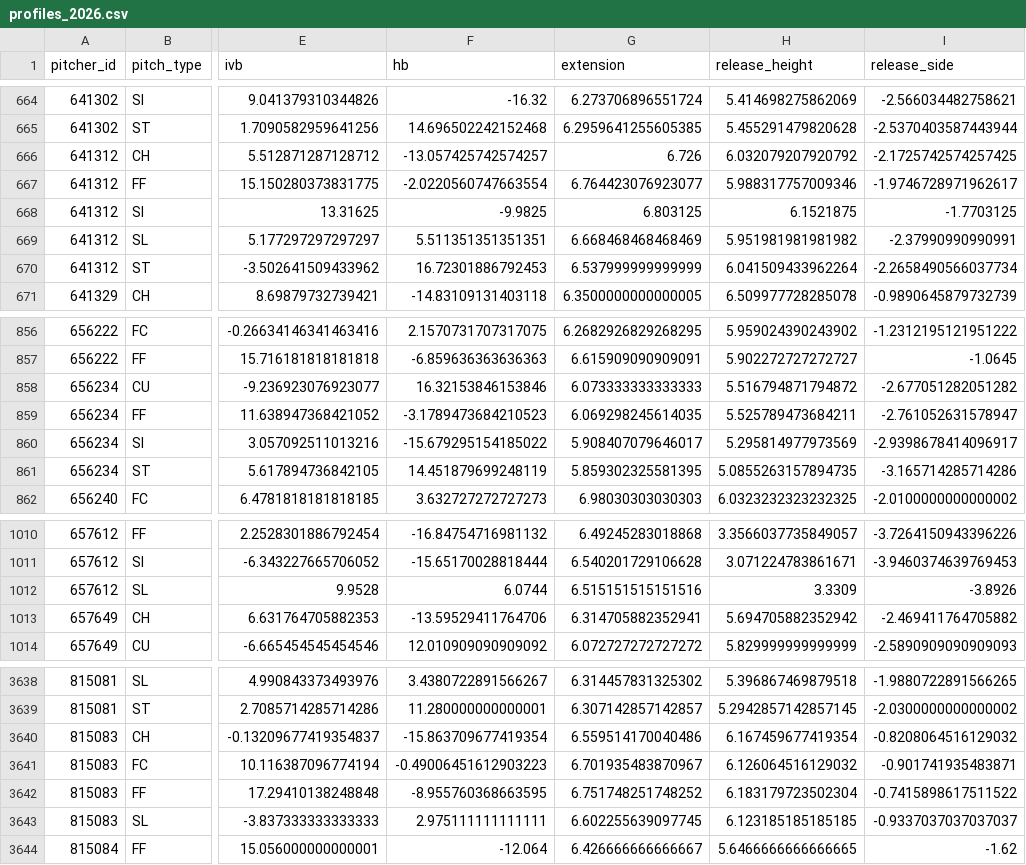
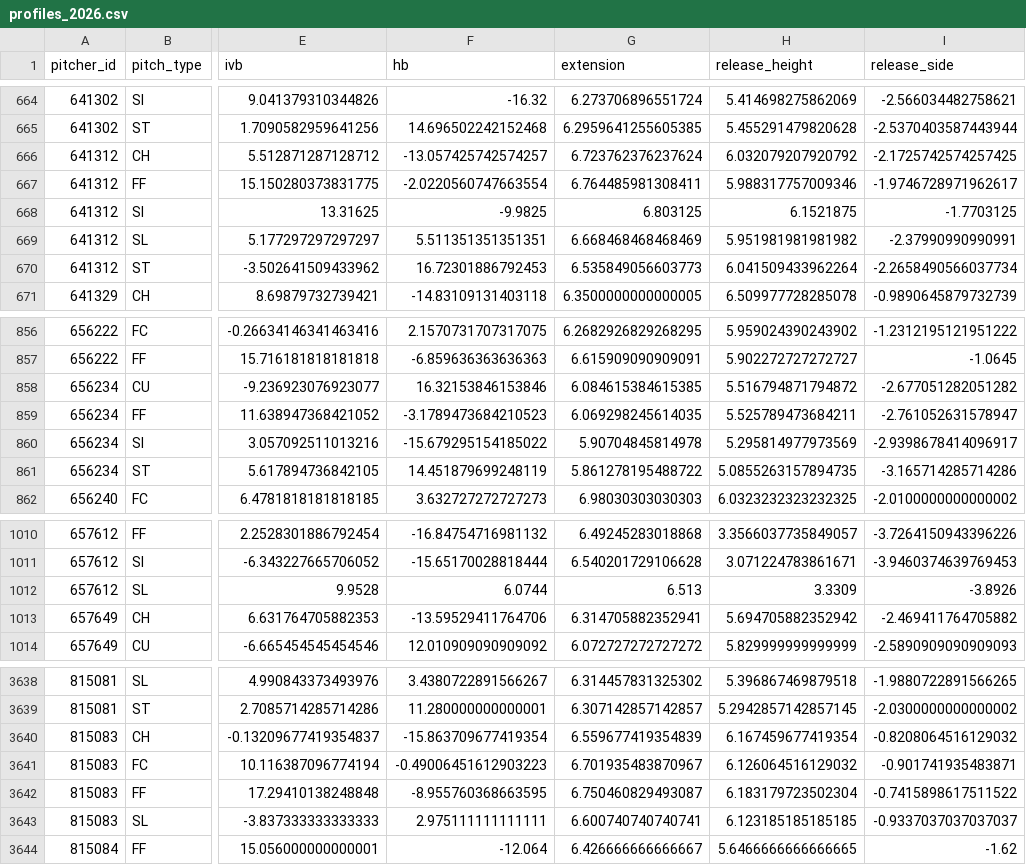
Before and after one commit to mamoss11/pitch_similarity, a CSV file: data/profiles_2026.csv, drawn as a sheet; only a part is shown, gaps mark what is left out; the diff covers the shown part only; the diff names each change by its address in the sheet, - before the commit and + after, or states it on an @@ line.

```diff
--- a/data/profiles_2026.csv
+++ b/data/profiles_2026.csv
-G666 (extension): 6.726
+G666 (extension): 6.723762376237624
-G667 (extension): 6.764423076923077
+G667 (extension): 6.764485981308411
-G670 (extension): 6.537999999999999
+G670 (extension): 6.535849056603773
-G858 (extension): 6.073333333333333
+G858 (extension): 6.084615384615385
-G860 (extension): 5.908407079646017
+G860 (extension): 5.90704845814978
-G861 (extension): 5.859302325581395
+G861 (extension): 5.861278195488722
-G1012 (extension): 6.515151515151516
+G1012 (extension): 6.513
-G3640 (extension): 6.559514170040486
+G3640 (extension): 6.559677419354839
-G3642 (extension): 6.751748251748252
+G3642 (extension): 6.750460829493087
-G3643 (extension): 6.602255639097745
+G3643 (extension): 6.600740740740741
```
Also changed, not shown: 26 edited cells elsewhere in this file, data/profiles_aaa_2026.csv, 1 other file.
